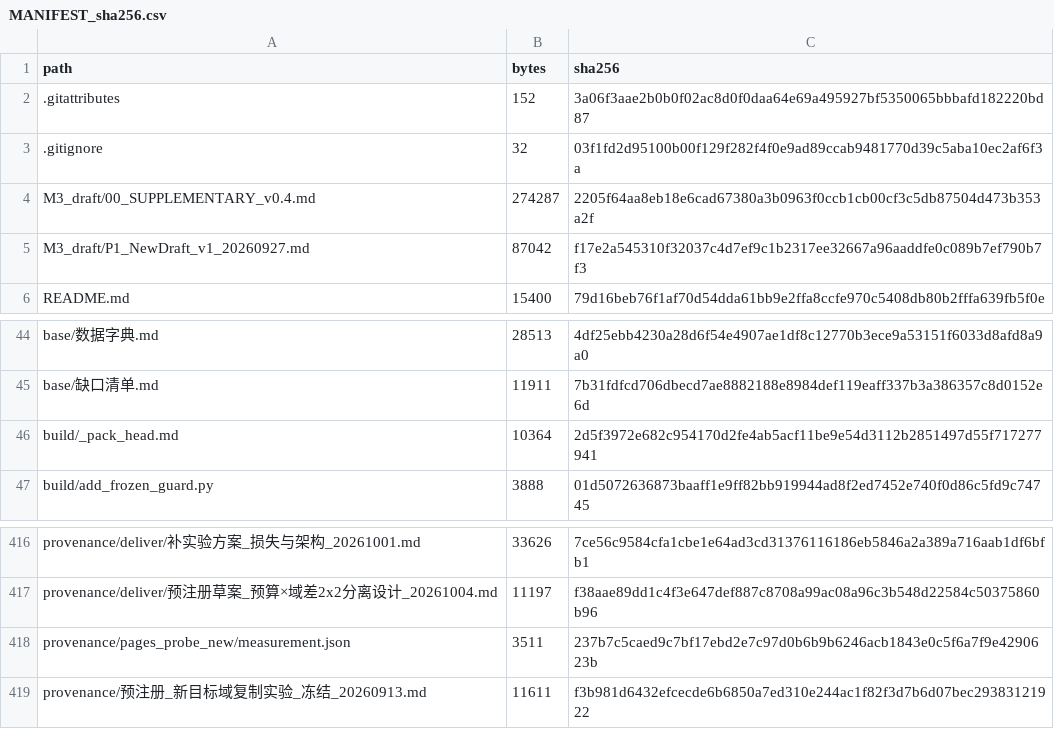
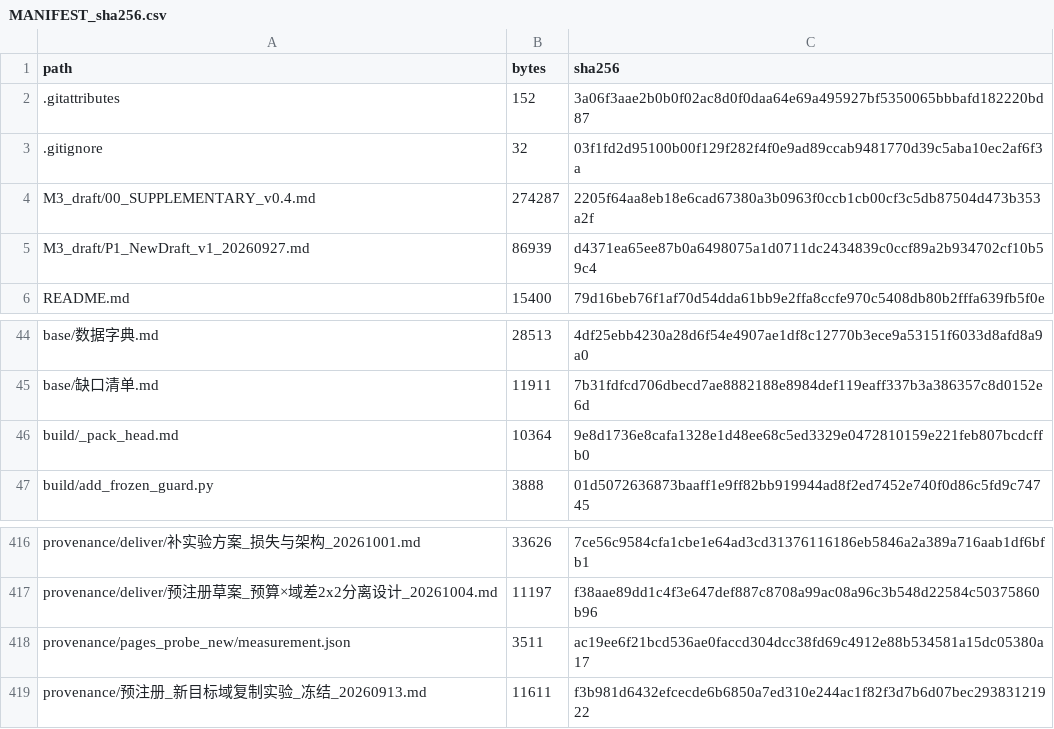
Before and after one commit to YBP2005/Cross-Domain-YOLOv12, a CSV file: MANIFEST_sha256.csv, drawn as a sheet; only a part is shown, gaps mark what is left out.

```diff
--- a/MANIFEST_sha256.csv
+++ b/MANIFEST_sha256.csv
@@ -4,3 +4,3 @@ path,bytes,sha256
 M3_draft/00_SUPPLEMENTARY_v0.4.md,274287,2205f64aa8eb18e6cad67380a3b0963f0ccb1cb00cf3c5db87504d473b353a2f
-M3_draft/P1_NewDraft_v1_20260927.md,87042,f17e2a545310f32037c4d7ef9c1b2317ee32667a96aaddfe0c089b7ef790b7f3
+M3_draft/P1_NewDraft_v1_20260927.md,86939,d4371ea65ee87b0a6498075a1d0711dc2434839c0ccf89a2b934702cf10b59c4
 README.md,15400,79d16beb76f1af70d54dda61bb9e2ffa8ccfe970c5408db80b2fffa639fb5f0e
@@ -45,3 +45,3 @@ base/数据字典.md,28513,4df25ebb4230a28d6f54e4907ae1df8c12770b3ece9a53151f603
 base/缺口清单.md,11911,7b31fdfcd706dbecd7ae8882188e8984def119eaff337b3a386357c8d0152e6d
-build/_pack_head.md,10364,2d5f3972e682c954170d2fe4ab5acf11be9e54d3112b2851497d55f717277941
+build/_pack_head.md,10364,9e8d1736e8cafa1328e1d48ee68c5ed3329e0472810159e221feb807bcdcffb0
 build/add_frozen_guard.py,3888,01d5072636873baaff1e9ff82bb919944ad8f2ed7452e740f0d86c5fd9c74745
@@ -417,3 +417,3 @@ provenance/deliver/补实验方案_损失与架构_20261001.md,33626,7ce56c9584c
 provenance/deliver/预注册草案_预算×域差2x2分离设计_20261004.md,11197,f38aae89dd1c4f3e647def887c8708a99ac08a96c3b548d22584c50375860b96
-provenance/pages_probe_new/measurement.json,3511,237b7c5caed9c7bf17ebd2e7c97d0b6b9b6246acb1843e0c5f6a7f9e4290623b
+provenance/pages_probe_new/measurement.json,3511,ac19ee6f21bcd536ae0faccd304dcc38fd69c4912e88b534581a15dc05380a17
 provenance/预注册_新目标域复制实验_冻结_20260913.md,11611,f3b981d6432efcecde6b6850a7ed310e244ac1f82f3d7b6d07bec29383121922
```
Also changed, not shown: 3 other files.
